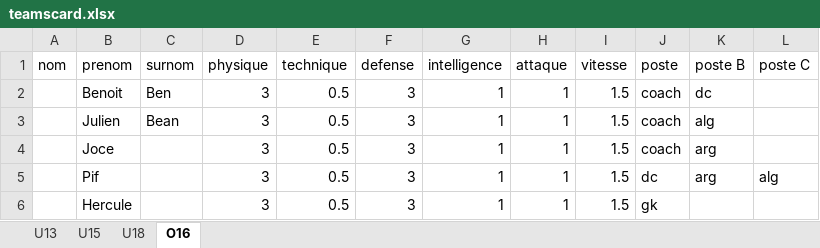
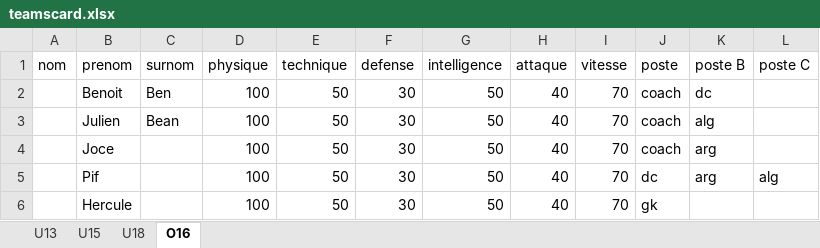
Before and after one commit to SylvainGermain/HandballTeams, an Excel workbook: teamscard.xlsx, sheet O16, drawn as a sheet; values as stored, in another font and other column widths than the file's, no borders; the diff names each change by its address in the sheet, - before the commit and + after, or states it on an @@ line.

```diff
--- a/teamscard.xlsx (sheet O16)
+++ b/teamscard.xlsx (sheet O16)
-D2:D6 (physique): 3
+D2:D6 (physique): 100
-E2:E6 (technique): 0.5
+E2:E6 (technique): 50
-F2:F6 (defense): 3
+F2:F6 (defense): 30
-G2:G6 (intelligence): 1
+G2:G6 (intelligence): 50
-H2:H6 (attaque): 1
+H2:H6 (attaque): 40
-I2:I6 (vitesse): 1.5
+I2:I6 (vitesse): 70
```
Also changed, not shown: sheet U18, sheet U15, sheet U13, 8 other files.
